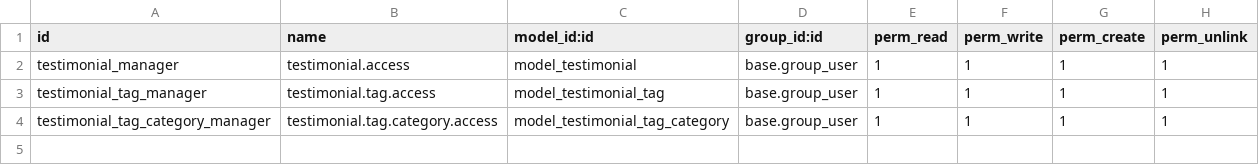
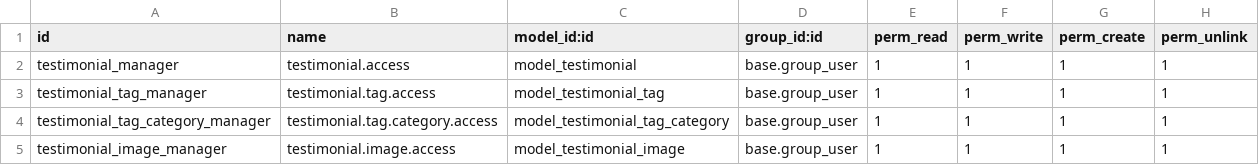
Before and after one commit to AhmedElshahed-multioss/gelso-front-end, a CSV file: custom-addons/website_product_showcase/security/ir.model.access.csv, drawn as a sheet.

```diff
--- a/custom-addons/website_product_showcase/security/ir.model.access.csv
+++ b/custom-addons/website_product_showcase/security/ir.model.access.csv
@@ -4 +4,2 @@ testimonial_tag_manager,testimonial.tag.access,model_testimonial_tag,base.group_
 testimonial_tag_category_manager,testimonial.tag.category.access,model_testimonial_tag_category,base.group_user,1,1,1,1
+testimonial_image_manager,testimonial.image.access,model_testimonial_image,base.group_user,1,1,1,1
```
Also changed, not shown: 42 other files.
